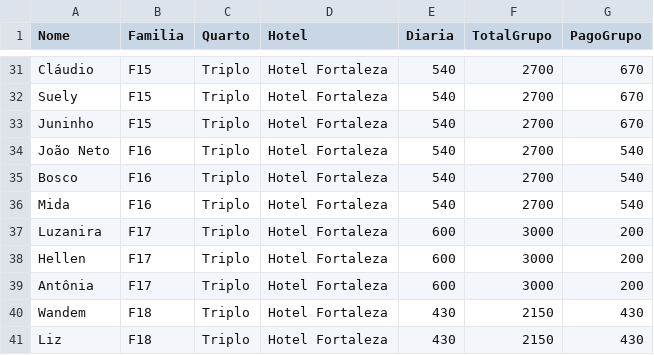
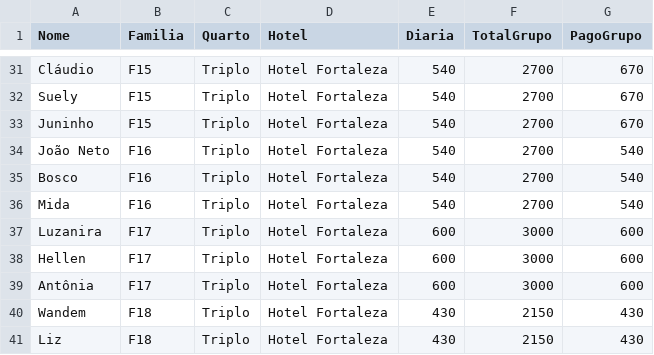
Before and after one commit to wandembergvrs/viagem2027, a CSV file: hospedagem_fortaleza.csv, drawn as a sheet; only a part is shown, gaps mark what is left out.

Commit message:
Update hospedagem_fortaleza.csv

```diff
--- a/hospedagem_fortaleza.csv
+++ b/hospedagem_fortaleza.csv
@@ -36,5 +36,5 @@ Bosco;F16;Triplo;Hotel Fortaleza;540;2700;540
 Mida;F16;Triplo;Hotel Fortaleza;540;2700;540
-Luzanira;F17;Triplo;Hotel Fortaleza;600;3000;200
-Hellen;F17;Triplo;Hotel Fortaleza;600;3000;200
-Antônia;F17;Triplo;Hotel Fortaleza;600;3000;200
+Luzanira;F17;Triplo;Hotel Fortaleza;600;3000;600
+Hellen;F17;Triplo;Hotel Fortaleza;600;3000;600
+Antônia;F17;Triplo;Hotel Fortaleza;600;3000;600
 Wandem;F18;Triplo;Hotel Fortaleza;430;2150;430
```
